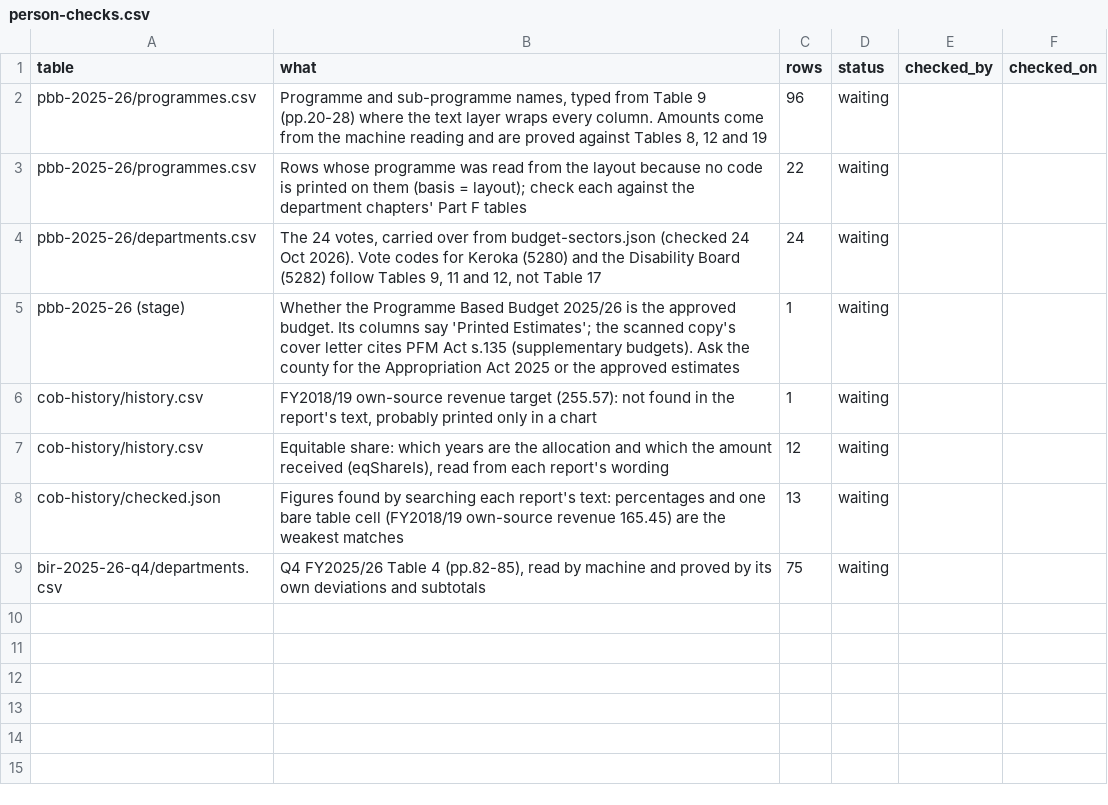
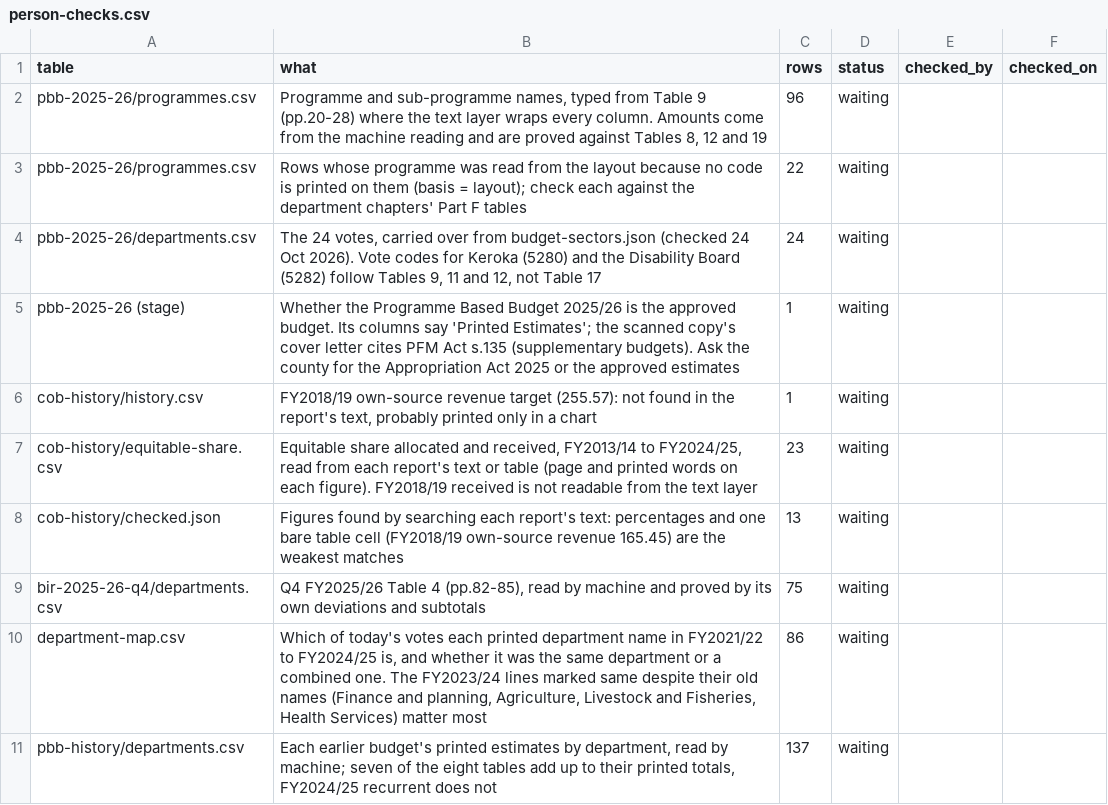
Before and after one commit to keithmn/Nyamira-Daily, a CSV file: data-src/county/nyamira/person-checks.csv, drawn as a sheet; removed rows and columns are numbered as before the commit, all else as after; the diff names each change by its address in the sheet, - before the commit and + after, or states it on an @@ line.

```diff
--- a/data-src/county/nyamira/person-checks.csv
+++ b/data-src/county/nyamira/person-checks.csv
-row 7: cob-history/history.csv | Equitable share: which years are the allocation and which the amount received (eqShareIs), read from each report's wording | 12 | waiting
+row 7: cob-history/equitable-share.csv | Equitable share allocated and received, FY2013/14 to FY2024/25, read from each report's text or table (page and printed words on each figure). FY2018/19 received is not readable from the text layer | 23 | waiting
+row 10: department-map.csv | Which of today's votes each printed department name in FY2021/22 to FY2024/25 is, and whether it was the same department or a combined one. The FY2023/24 lines marked same despite their old names (Finance and planning, Agriculture, Livestock and Fisheries, Health Services) matter most | 86 | waiting
+row 11: pbb-history/departments.csv | Each earlier budget's printed estimates by department, read by machine; seven of the eight tables add up to their printed totals, FY2024/25 recurrent does not | 137 | waiting
```
Also changed, not shown: data-src/county/nyamira/cob-history/history.csv, data-src/county/nyamira/known-issues.csv, 26 other files.
